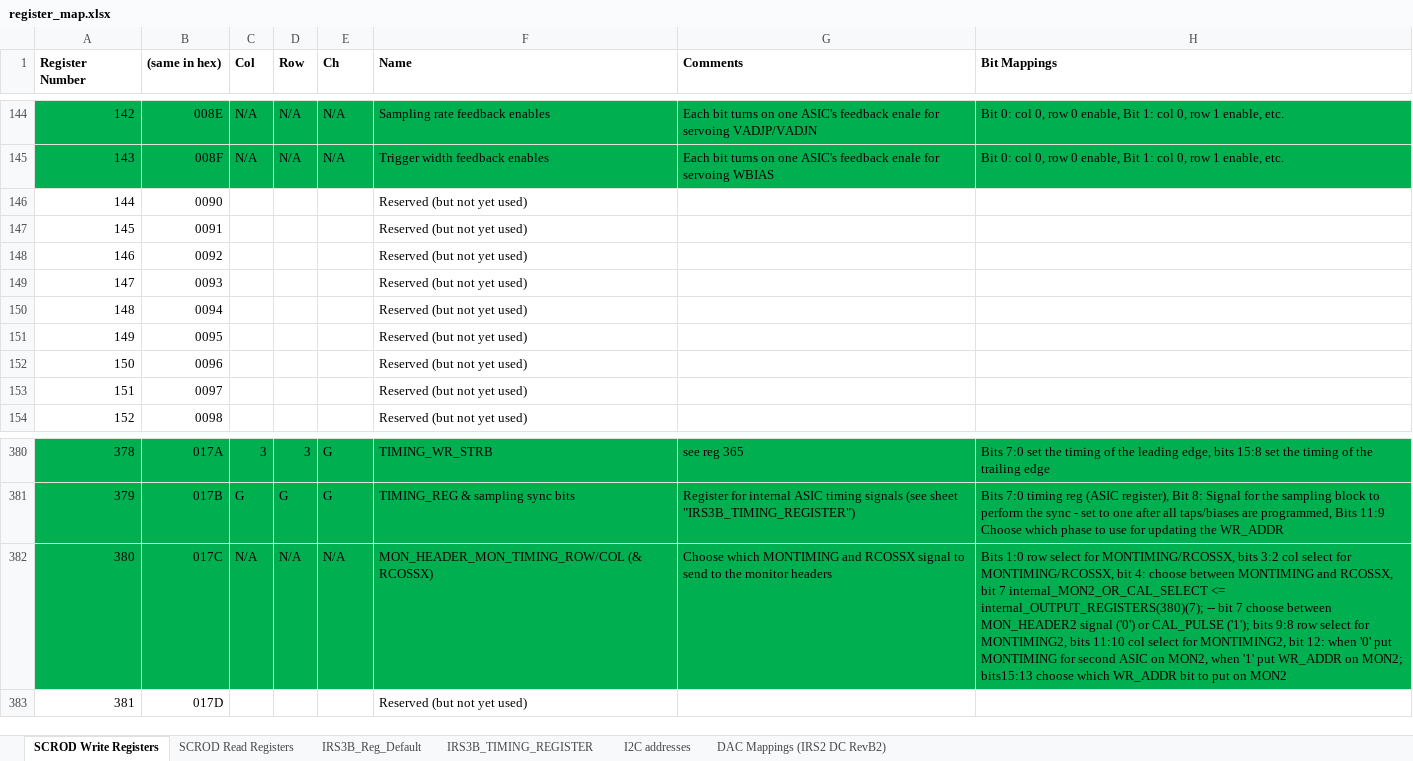
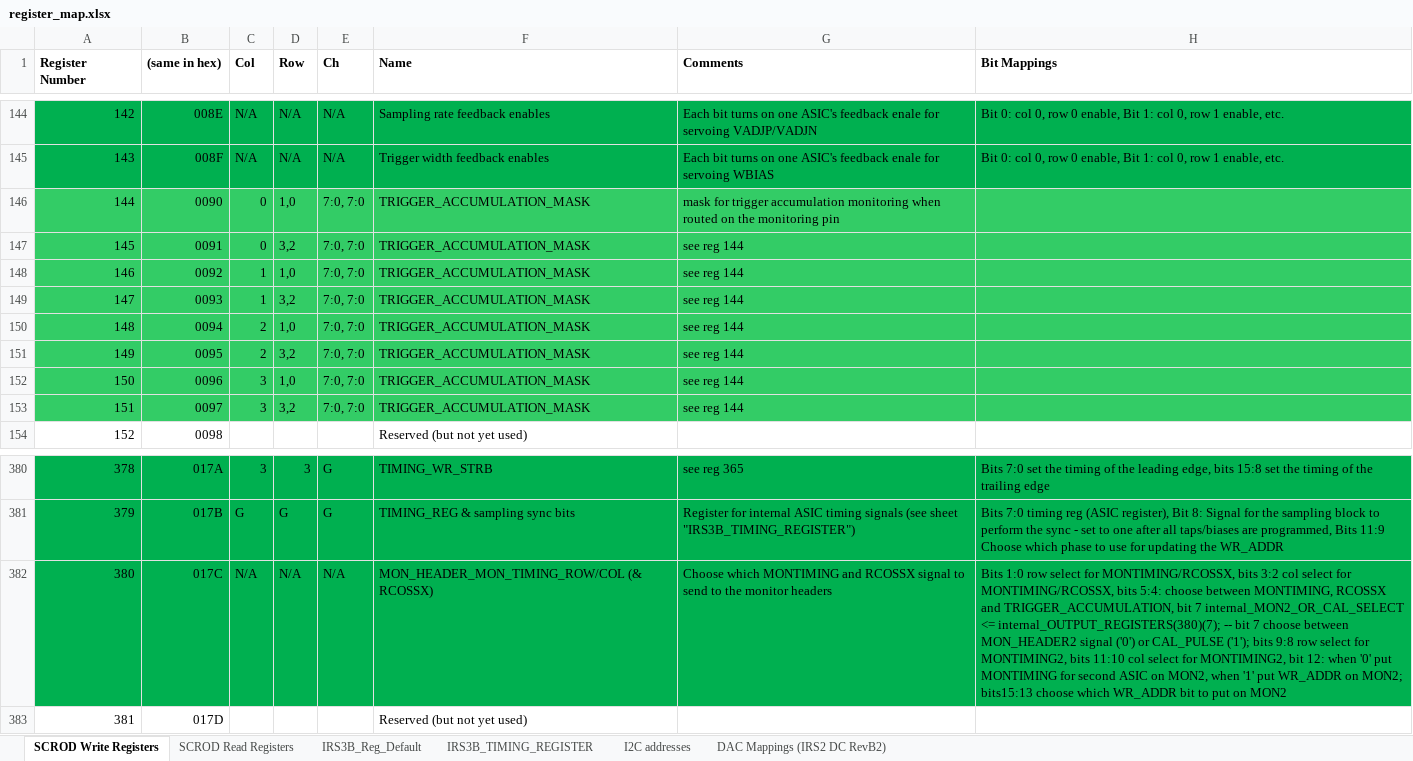
Before and after one commit to mzandrew/idlab-scrod, an Excel workbook: SCROD-boardstack/iTOP/IRS3B_CRT/contrib/register_map.xlsx, sheet SCROD Write Registers, drawn as a sheet; only a part is shown, gaps mark what is left out; values as stored, in another font and other column widths than the file's, no borders; the diff names each change by its address in the sheet, - before the commit and + after, or states it on an @@ line.

Commit message:
16-bit external DAC and trigger monitoring

```diff
--- a/SCROD-boardstack/iTOP/IRS3B_CRT/contrib/register_map.xlsx (sheet SCROD Write Registers)
+++ b/SCROD-boardstack/iTOP/IRS3B_CRT/contrib/register_map.xlsx (sheet SCROD Write Registers)
-A146:H153 fill: none
+A146:H153 fill: #33CC66
-C146:C147 (Col): (empty)
+C146:C147 (Col): 0
-D146 (Row): (empty)
+D146 (Row): 1,0
-E146:E153 (Ch): (empty)
+E146:E153 (Ch): 7:0, 7:0
-F146:F153 (Name): Reserved (but not yet used)
+F146:F153 (Name): TRIGGER_ACCUMULATION_MASK
-G146 (Comments): (empty)
+G146 (Comments): mask for trigger accumulation monitoring when routed on the monitoring pin
-D147 (Row): (empty)
+D147 (Row): 3,2
-G147:G153 (Comments): (empty)
+G147:G153 (Comments): see reg 144
-C148:C149 (Col): (empty)
+C148:C149 (Col): 1
-D148 (Row): (empty)
+D148 (Row): 1,0
-D149 (Row): (empty)
+D149 (Row): 3,2
-C150:C151 (Col): (empty)
+C150:C151 (Col): 2
-D150 (Row): (empty)
+D150 (Row): 1,0
-D151 (Row): (empty)
+D151 (Row): 3,2
-C152:C153 (Col): (empty)
+C152:C153 (Col): 3
-D152 (Row): (empty)
+D152 (Row): 1,0
-D153 (Row): (empty)
+D153 (Row): 3,2
-H382 (Bit Mappings): …for MONTIMING/RCOSSX, bit 4: choose between MONTIMING and RCOSSX, bit 7…
+H382 (Bit Mappings): …for MONTIMING/RCOSSX, bits 5:4: choose between MONTIMING, RCOSSX and TRIGGER_ACCUMULATION, bit 7…
```
Also changed, not shown: sheet SCROD Read Registers, sheet IRS3B_Reg_Default, 11 other files.
